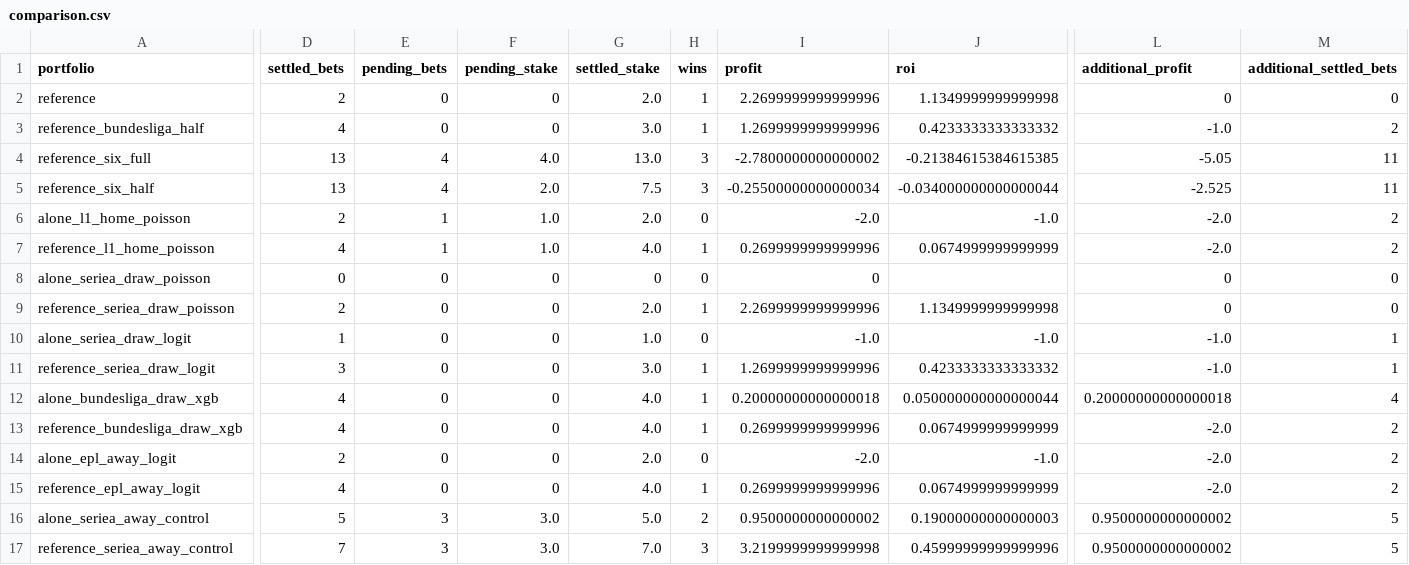
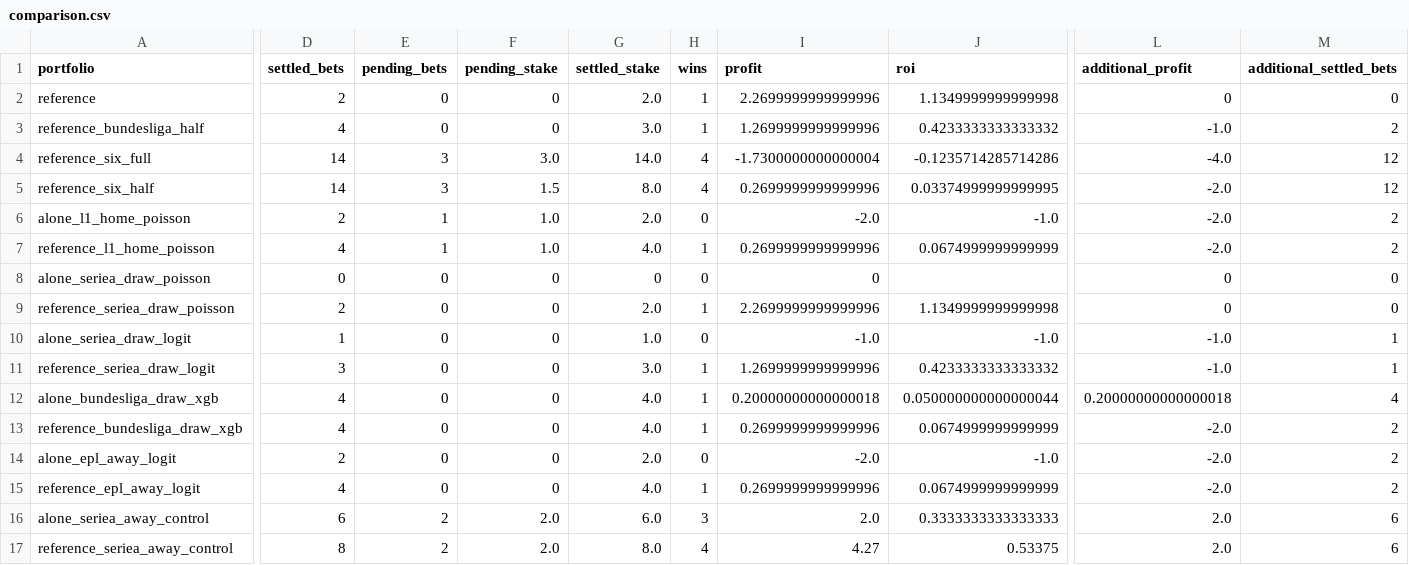
Before and after one commit to Mohamed-Ali-SOBHI/ScorePredict, a CSV file: comparison.csv, drawn as a sheet; only a part is shown, gaps mark what is left out; the diff covers the shown part only; the diff names each change by its address in the sheet, - before the commit and + after, or states it on an @@ line.

```diff
--- a/comparison.csv
+++ b/comparison.csv
-D4:D5 (settled_bets): 13
+D4:D5 (settled_bets): 14
-E4:E5 (pending_bets): 4
+E4:E5 (pending_bets): 3
-F4 (pending_stake): 4.0
+F4 (pending_stake): 3.0
-G4 (settled_stake): 13.0
+G4 (settled_stake): 14.0
-H4:H5 (wins): 3
+H4:H5 (wins): 4
-I4 (profit): -2.7800000000000002
+I4 (profit): -1.7300000000000004
-J4 (roi): -0.21384615384615385
+J4 (roi): -0.1235714285714286
-L4 (additional_profit): -5.05
+L4 (additional_profit): -4.0
-M4:M5 (additional_settled_bets): 11
+M4:M5 (additional_settled_bets): 12
-F5 (pending_stake): 2.0
+F5 (pending_stake): 1.5
-G5 (settled_stake): 7.5
+G5 (settled_stake): 8.0
-I5 (profit): -0.25500000000000034
+I5 (profit): 0.2699999999999996
-J5 (roi): -0.034000000000000044
+J5 (roi): 0.03374999999999995
-L5 (additional_profit): -2.525
+L5 (additional_profit): -2.0
-D16 (settled_bets): 5
+D16 (settled_bets): 6
-E16:E17 (pending_bets): 3
+E16:E17 (pending_bets): 2
-F16:F17 (pending_stake): 3.0
+F16:F17 (pending_stake): 2.0
-G16 (settled_stake): 5.0
+G16 (settled_stake): 6.0
-H16 (wins): 2
+H16 (wins): 3
-I16 (profit): 0.9500000000000002
+I16 (profit): 2.0
-J16 (roi): 0.19000000000000003
+J16 (roi): 0.3333333333333333
-L16:L17 (additional_profit): 0.9500000000000002
+L16:L17 (additional_profit): 2.0
-M16:M17 (additional_settled_bets): 5
+M16:M17 (additional_settled_bets): 6
-D17 (settled_bets): 7
+D17 (settled_bets): 8
-G17 (settled_stake): 7.0
+G17 (settled_stake): 8.0
-H17 (wins): 3
+H17 (wins): 4
-I17 (profit): 3.2199999999999998
+I17 (profit): 4.27
-J17 (roi): 0.45999999999999996
+J17 (roi): 0.53375
```
Also changed, not shown: 4 edited cells elsewhere in this file, 18 other files.
